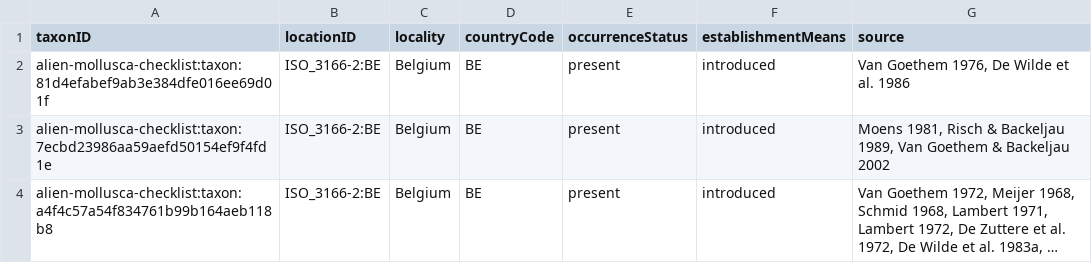
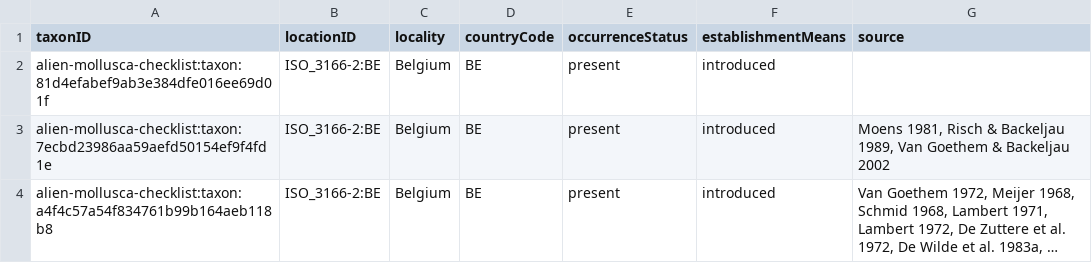
Before and after one commit to trias-project/alien-mollusca-checklist, a CSV file: data/processed/distribution.csv, drawn as a sheet; only a part is shown; long unchanged cells end in ….

Commit message:
Remore wrong reference in distribution

```diff
--- a/data/processed/distribution.csv
+++ b/data/processed/distribution.csv
@@ -1,3 +1,3 @@
 taxonID,locationID,locality,countryCode,occurrenceStatus,establishmentMeans,source
-alien-mollusca-checklist:taxon:81d4efabef9ab3e384dfe016ee69d01f,ISO_3166-2:BE,Belgium,BE,present,introduced,"Van Goethem 1976, De Wilde et al. 1986"
+alien-mollusca-checklist:taxon:81d4efabef9ab3e384dfe016ee69d01f,ISO_3166-2:BE,Belgium,BE,present,introduced,
 alien-mollusca-checklist:taxon:7ecbd23986aa59aefd50154ef9f4fd1e,ISO_3166-2:BE,Belgium,BE,present,introduced,"Moens 1981, Risch & Backeljau 1989, Van Goethem & Backeljau 2002"
```
